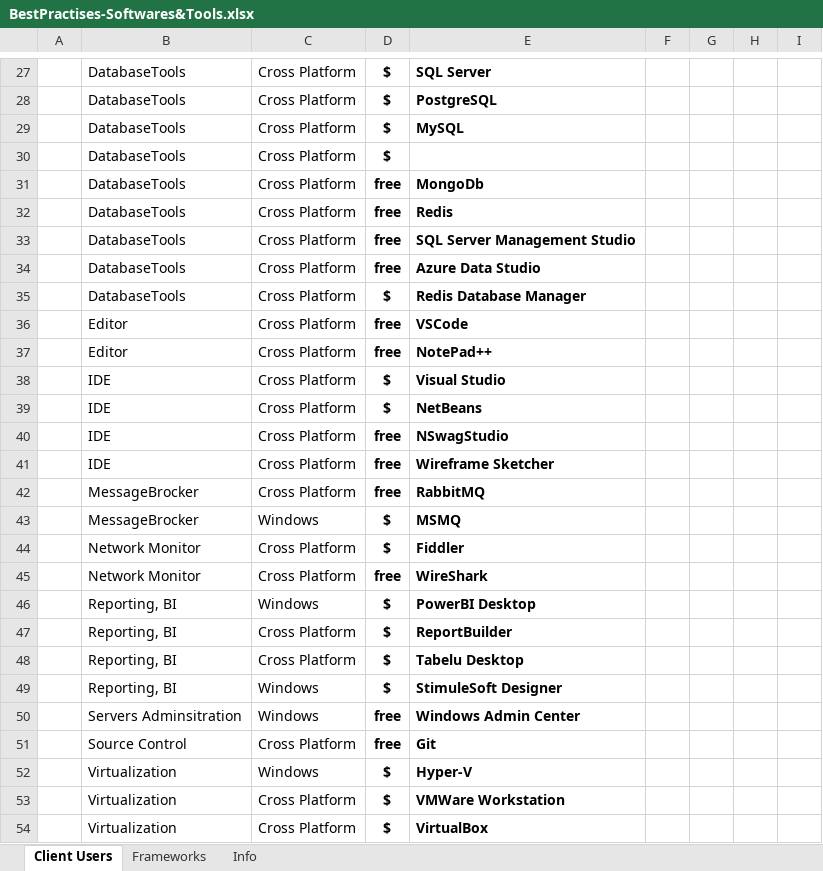
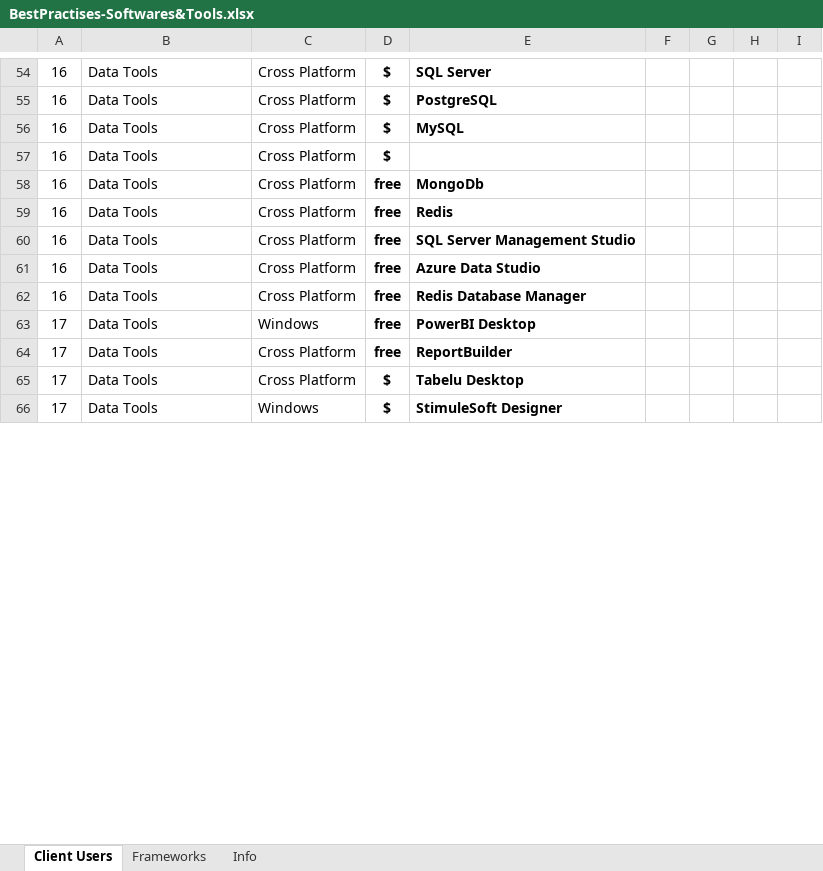
Before and after one commit to msavarian/after-new-os-installation, an Excel workbook: src/BestPractises-Softwares&Tools.xlsx, sheet Client Users, drawn as a sheet; only a part is shown, gaps mark what is left out; values as stored, in another font and other column widths than the file's, no borders; table styles not drawn; removed rows and columns are numbered as before the commit, all else as after; rows hold the shown columns only; the diff covers the shown part only; the diff names each change by its address in the sheet, - before the commit and + after, or states it on an @@ line.

```diff
--- a/src/BestPractises-Softwares&Tools.xlsx (sheet Client Users)
+++ b/src/BestPractises-Softwares&Tools.xlsx (sheet Client Users)
-A54:A61: (empty)
+A54:A61: 16
-B54:B61: DatabaseTools
+B54:B61: Data Tools
-row 35:  | DatabaseTools | Cross Platform | $ | Redis Database Manager
-row 36:  | Editor | Cross Platform | free | VSCode
-row 37:  | Editor | Cross Platform | free | NotePad++
-row 38:  | IDE | Cross Platform | $ | Visual Studio
-row 39:  | IDE | Cross Platform | $ | NetBeans
-row 40:  | IDE | Cross Platform | free | NSwagStudio
-row 41:  | IDE | Cross Platform | free | Wireframe Sketcher
-row 42:  | MessageBrocker | Cross Platform | free | RabbitMQ
-row 43:  | MessageBrocker | Windows | $ | MSMQ
-row 44:  | Network Monitor | Cross Platform | $ | Fiddler
-row 45:  | Network Monitor | Cross Platform | free | WireShark
-row 46:  | Reporting, BI | Windows | $ | PowerBI Desktop
-row 47:  | Reporting, BI | Cross Platform | $ | ReportBuilder
+row 62: 16 | Data Tools | Cross Platform | free | Redis Database Manager
+row 63: 17 | Data Tools | Windows | free | PowerBI Desktop
+row 64: 17 | Data Tools | Cross Platform | free | ReportBuilder
-A65:A66: (empty)
+A65:A66: 17
-B65:B66: Reporting, BI
+B65:B66: Data Tools
-row 50:  | Servers Adminsitration | Windows | free | Windows Admin Center
-row 51:  | Source Control | Cross Platform | free | Git
-row 52:  | Virtualization | Windows | $ | Hyper-V
-row 53:  | Virtualization | Cross Platform | $ | VMWare Workstation
-row 54:  | Virtualization | Cross Platform | $ | VirtualBox
```
Also changed, not shown: 30 added rows, 13 removed rows and 68 edited cells elsewhere in this sheet.
